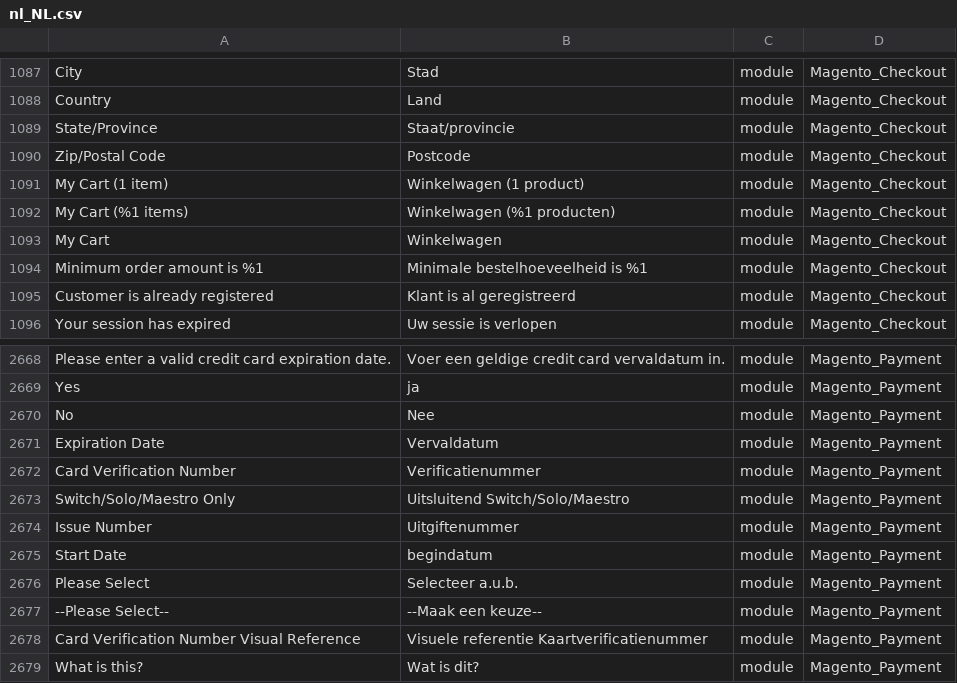
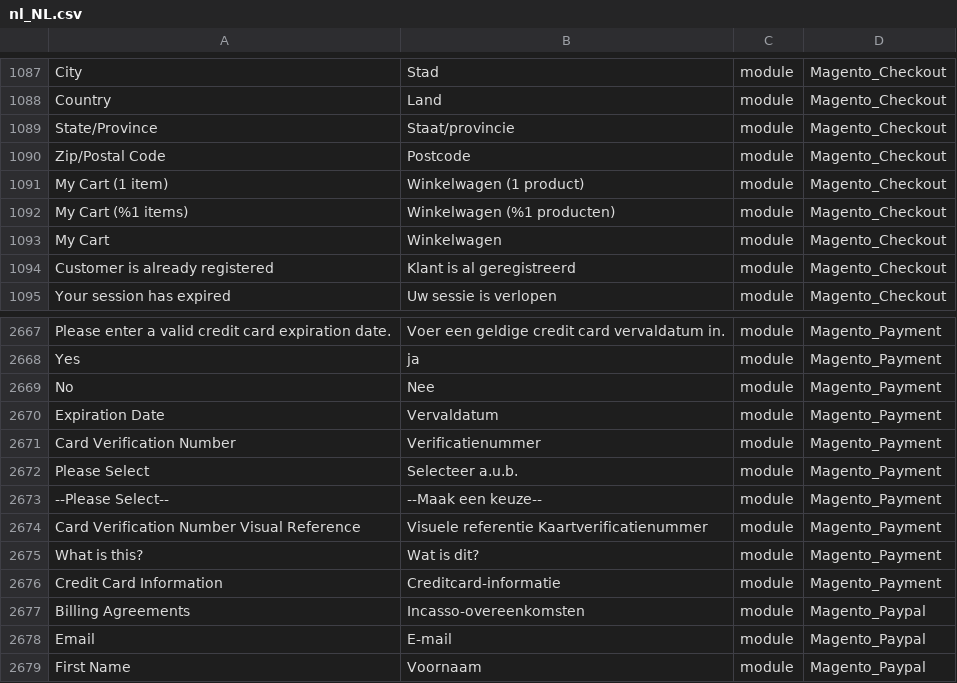
Before and after one commit to rakibabu/language_nl_nl, a CSV file: nl_NL.csv, drawn as a sheet; only a part is shown, gaps mark what is left out; the shorter side is filled out with more unchanged rows; the diff names each change by its address in the sheet, - before the commit and + after, or states it on an @@ line.

```diff
--- a/nl_NL.csv
+++ b/nl_NL.csv
-row 1094: Minimum order amount is %1 | Minimale bestelhoeveelheid is %1 | module | Magento_Checkout
-row 2673: Switch/Solo/Maestro Only | Uitsluitend Switch/Solo/Maestro | module | Magento_Payment
-row 2674: Issue Number | Uitgiftenummer | module | Magento_Payment
-row 2675: Start Date | begindatum | module | Magento_Payment
```
Also changed, not shown: 1 other file.
